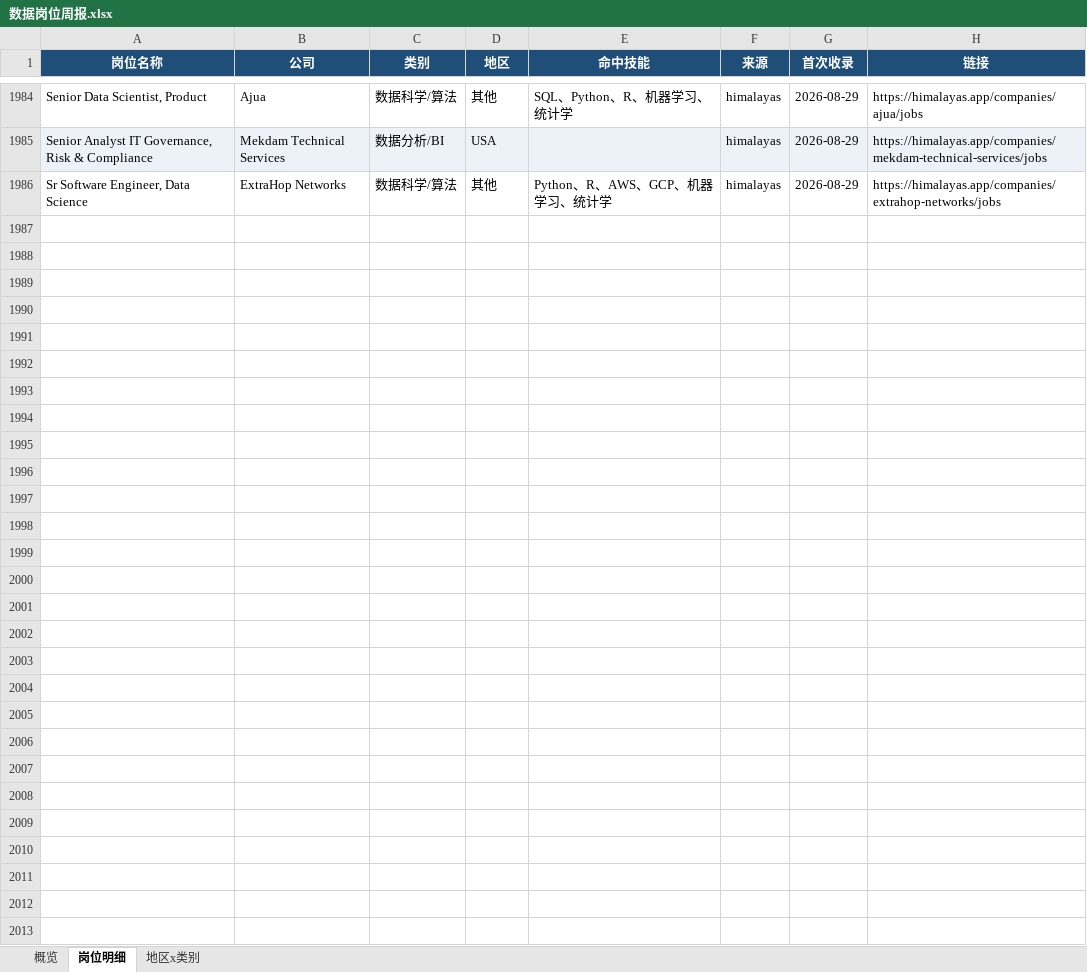
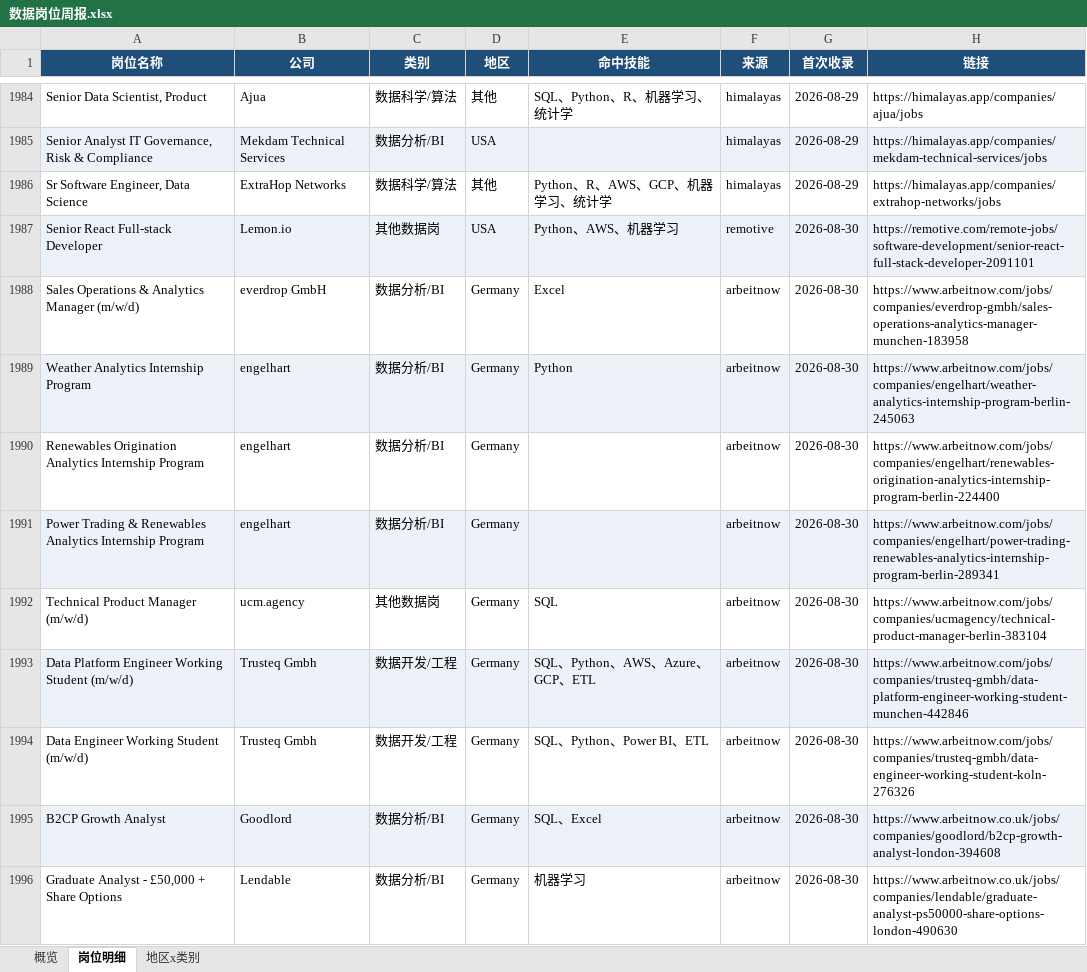
Before and after one commit to EGG-ZERO/da-job-radar, an Excel workbook: reports/数据岗位周报.xlsx, sheet 岗位明细, drawn as a sheet; only a part is shown, gaps mark what is left out; values as stored, in another font and other column widths than the file's, no borders; the diff covers the shown part only; the diff names each change by its address in the sheet, - before the commit and + after, or states it on an @@ line.

```diff
--- a/reports/数据岗位周报.xlsx (sheet 岗位明细)
+++ b/reports/数据岗位周报.xlsx (sheet 岗位明细)
+row 1987: Senior React Full-stack Developer | Lemon.io | 其他数据岗 | USA | Python、AWS、机器学习 | remotive | 2026-08-30 | https://remotive.com/remote-jobs/software-development/senior-react-full-stack-developer-2091101
+row 1988: Sales Operations & Analytics Manager (m/w/d) | everdrop GmbH | 数据分析/BI | Germany | Excel | arbeitnow | 2026-08-30 | https://www.arbeitnow.com/jobs/companies/everdrop-gmbh/sales-operations-analytics-manager-munchen-183958
+row 1989: Weather Analytics Internship Program | engelhart | 数据分析/BI | Germany | Python | arbeitnow | 2026-08-30 | https://www.arbeitnow.com/jobs/companies/engelhart/weather-analytics-internship-program-berlin-245063
+row 1990: Renewables Origination Analytics Internship Program | engelhart | 数据分析/BI | Germany |  | arbeitnow | 2026-08-30 | https://www.arbeitnow.com/jobs/companies/engelhart/renewables-origination-analytics-internship-program-berlin-224400
+row 1991: Power Trading & Renewables Analytics Internship Program | engelhart | 数据分析/BI | Germany |  | arbeitnow | 2026-08-30 | https://www.arbeitnow.com/jobs/companies/engelhart/power-trading-renewables-analytics-internship-program-berlin-289341
+row 1992: Technical Product Manager (m/w/d) | ucm.agency | 其他数据岗 | Germany | SQL | arbeitnow | 2026-08-30 | https://www.arbeitnow.com/jobs/companies/ucmagency/technical-product-manager-berlin-383104
+row 1993: Data Platform Engineer Working Student (m/w/d) | Trusteq Gmbh | 数据开发/工程 | Germany | SQL、Python、AWS、Azure、GCP、ETL | arbeitnow | 2026-08-30 | https://www.arbeitnow.com/jobs/companies/trusteq-gmbh/data-platform-engineer-working-student-munchen-442846
+row 1994: Data Engineer Working Student (m/w/d) | Trusteq Gmbh | 数据开发/工程 | Germany | SQL、Python、Power BI、ETL | arbeitnow | 2026-08-30 | https://www.arbeitnow.com/jobs/companies/trusteq-gmbh/data-engineer-working-student-koln-276326
+row 1995: B2CP Growth Analyst | Goodlord | 数据分析/BI | Germany | SQL、Excel | arbeitnow | 2026-08-30 | https://www.arbeitnow.co.uk/jobs/companies/goodlord/b2cp-growth-analyst-london-394608
+row 1996: Graduate Analyst - £50,000 + Share Options | Lendable | 数据分析/BI | Germany | 机器学习 | arbeitnow | 2026-08-30 | https://www.arbeitnow.co.uk/jobs/companies/lendable/graduate-analyst-ps50000-share-options-london-490630
```
Also changed, not shown: 22 added rows elsewhere in this sheet, sheet 概览, sheet 地区x类别, 5 other files.
